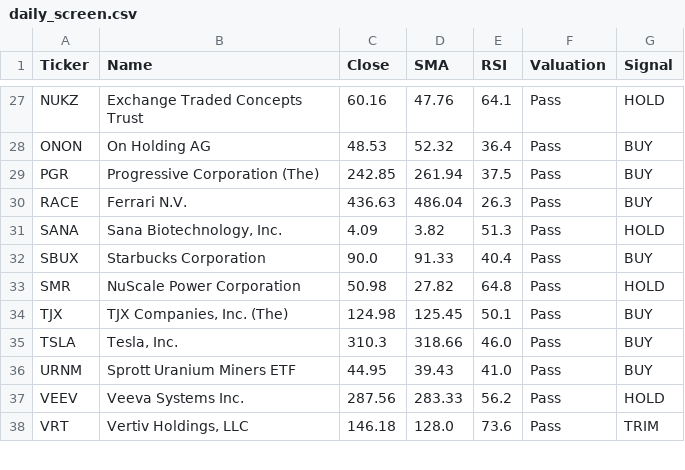
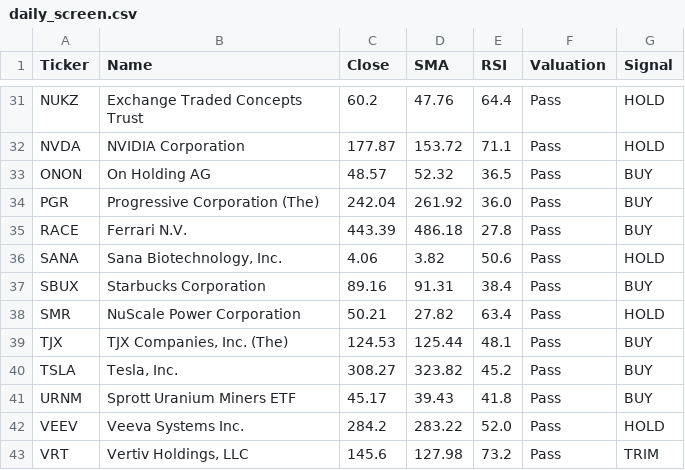
Before and after one commit to bstefco/momentumsector, a CSV file: docs/daily_screen.csv, drawn as a sheet; only a part is shown, gaps mark what is left out; addresses are those after the commit; the diff covers the shown part only; the diff names each change by its address in the sheet, - before the commit and + after, or states it on an @@ line.

```diff
--- a/docs/daily_screen.csv
+++ b/docs/daily_screen.csv
-C31 (Close): 60.16
+C31 (Close): 60.2
-E31 (RSI): 64.1
+E31 (RSI): 64.4
+row 32: NVDA | NVIDIA Corporation | 177.87 | 153.72 | 71.1 | Pass | HOLD
-C33 (Close): 48.53
+C33 (Close): 48.57
-E33 (RSI): 36.4
+E33 (RSI): 36.5
-C34 (Close): 242.85
+C34 (Close): 242.04
-D34 (SMA): 261.94
+D34 (SMA): 261.92
-E34 (RSI): 37.5
+E34 (RSI): 36.0
-C35 (Close): 436.63
+C35 (Close): 443.39
-D35 (SMA): 486.04
+D35 (SMA): 486.18
-E35 (RSI): 26.3
+E35 (RSI): 27.8
-C36 (Close): 4.09
+C36 (Close): 4.06
-E36 (RSI): 51.3
+E36 (RSI): 50.6
-C37 (Close): 90.0
+C37 (Close): 89.16
-D37 (SMA): 91.33
+D37 (SMA): 91.31
-E37 (RSI): 40.4
+E37 (RSI): 38.4
-C38 (Close): 50.98
+C38 (Close): 50.21
-E38 (RSI): 64.8
+E38 (RSI): 63.4
-C39 (Close): 124.98
+C39 (Close): 124.53
-D39 (SMA): 125.45
+D39 (SMA): 125.44
-E39 (RSI): 50.1
+E39 (RSI): 48.1
-C40 (Close): 310.3
+C40 (Close): 308.27
-D40 (SMA): 318.66
+D40 (SMA): 323.82
-E40 (RSI): 46.0
+E40 (RSI): 45.2
-C41 (Close): 44.95
+C41 (Close): 45.17
-E41 (RSI): 41.0
+E41 (RSI): 41.8
-C42 (Close): 287.56
+C42 (Close): 284.2
-D42 (SMA): 283.33
+D42 (SMA): 283.22
-E42 (RSI): 56.2
+E42 (RSI): 52.0
-C43 (Close): 146.18
+C43 (Close): 145.6
-D43 (SMA): 128.0
+D43 (SMA): 127.98
-E43 (RSI): 73.6
+E43 (RSI): 73.2
```
Also changed, not shown: 5 added rows and 62 edited cells elsewhere in this file, 2 other files.
